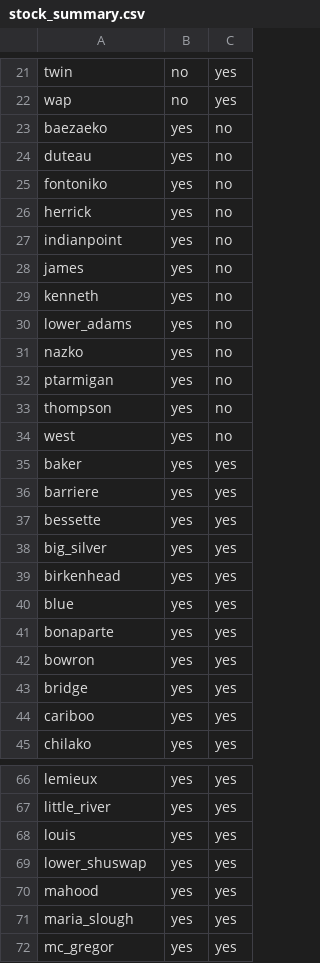
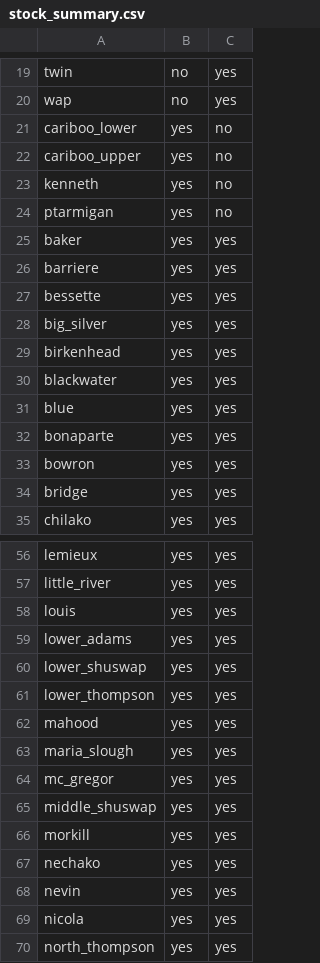
Before and after one commit to Pacific-salmon-assess/chinAvailability, a CSV file: data/run_size/stock_summary.csv, drawn as a sheet; only a part is shown, gaps mark what is left out; the shorter side is filled out with more unchanged rows; the diff covers the shown part only.

Commit message:
add Chuck's edits to Fraser stock groupings

```diff
--- a/data/run_size/stock_summary.csv
+++ b/data/run_size/stock_summary.csv
@@ -22,14 +20,6 @@
 "wap","no","yes"
-"baezaeko","yes","no"
-"duteau","yes","no"
-"fontoniko","yes","no"
-"herrick","yes","no"
-"indianpoint","yes","no"
-"james","yes","no"
+"cariboo_lower","yes","no"
+"cariboo_upper","yes","no"
 "kenneth","yes","no"
-"lower_adams","yes","no"
-"nazko","yes","no"
 "ptarmigan","yes","no"
-"thompson","yes","no"
-"west","yes","no"
 "baker","yes","yes"
@@ -39,2 +29,3 @@
 "birkenhead","yes","yes"
+"blackwater","yes","yes"
 "blue","yes","yes"
@@ -43,3 +34,2 @@
 "bridge","yes","yes"
-"cariboo","yes","yes"
 "chilako","yes","yes"
@@ -68,3 +58,5 @@
 "louis","yes","yes"
+"lower_adams","yes","yes"
 "lower_shuswap","yes","yes"
+"lower_thompson","yes","yes"
 "mahood","yes","yes"
```
Also changed, not shown: 2 removed rows and 2 edited cells elsewhere in this file, data/run_size/fraser_ck_run_timing.csv, 2 other files.
